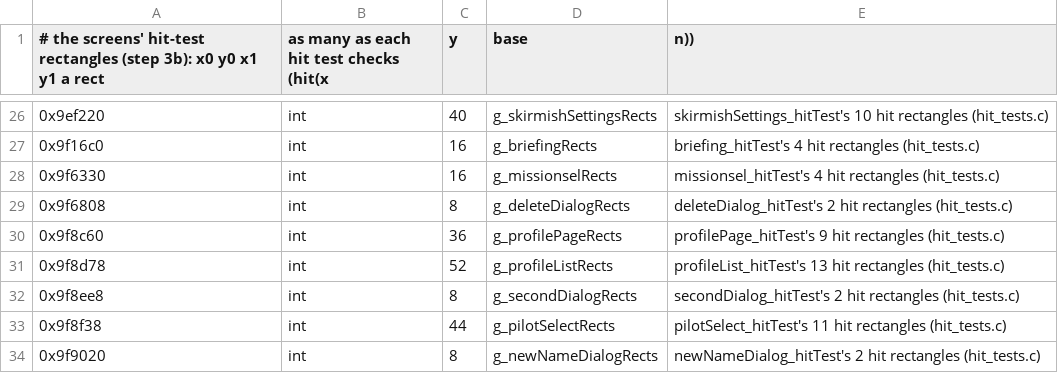
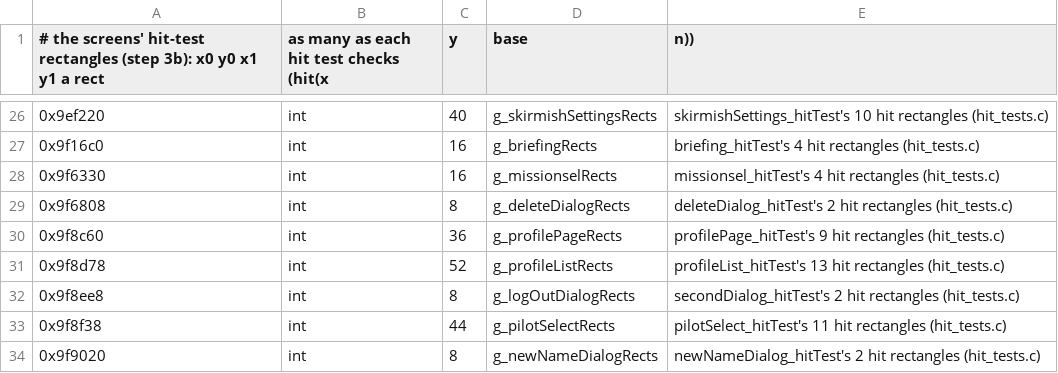
Before and after one commit to sekuza009/axis-recomp, a CSV file: tools/names/objects20.csv, drawn as a sheet; only a part is shown, gaps mark what is left out.

```diff
--- a/tools/names/objects20.csv
+++ b/tools/names/objects20.csv
@@ -31,3 +31,3 @@
 0x9f8d78,int,52,g_profileListRects,profileList_hitTest's 13 hit rectangles (hit_tests.c)
-0x9f8ee8,int,8,g_secondDialogRects,secondDialog_hitTest's 2 hit rectangles (hit_tests.c)
+0x9f8ee8,int,8,g_logOutDialogRects,secondDialog_hitTest's 2 hit rectangles (hit_tests.c)
 0x9f8f38,int,44,g_pilotSelectRects,pilotSelect_hitTest's 11 hit rectangles (hit_tests.c)
```
Also changed, not shown: tools/names/globals22.csv, tools/names/rename_audit4.csv, 19 other files.
